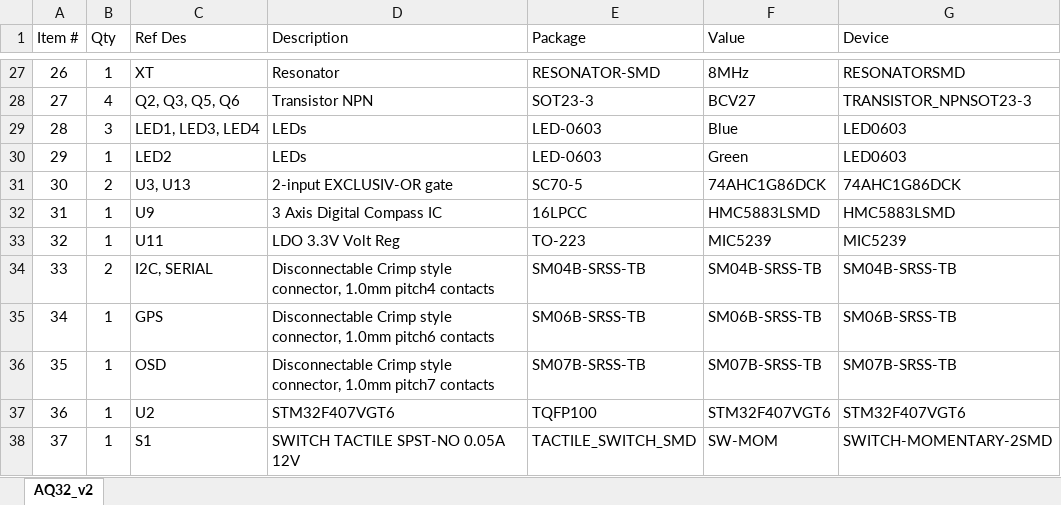
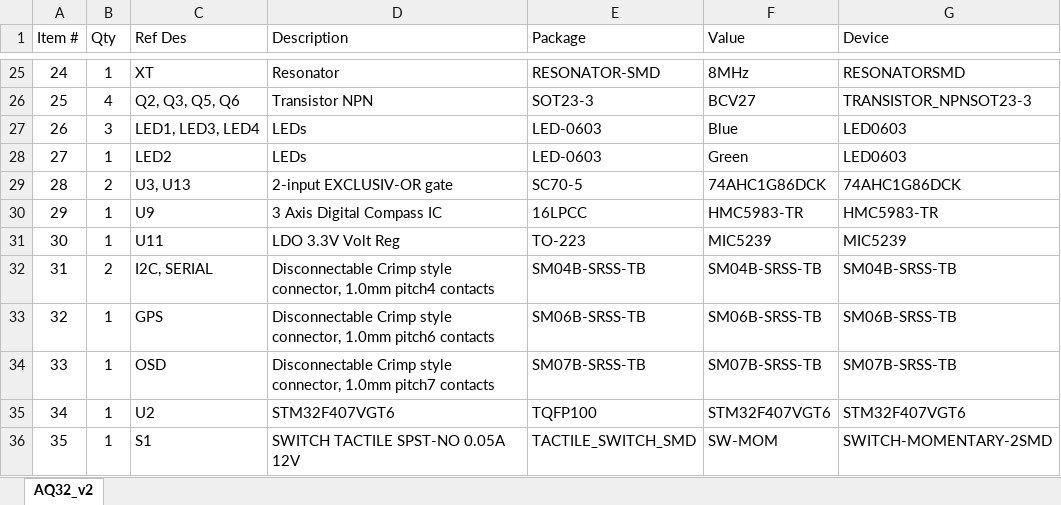
Before and after one commit to AeroQuad/FlightControlBoards, an Excel workbook: AQ32_v2/AQ32_v2_BOM.xlsx, sheet AQ32_v2, drawn as a sheet; only a part is shown, gaps mark what is left out; values as stored, in another font and other column widths than the file's, no borders; addresses are those after the commit; the diff covers the shown part only; the diff names each change by its address in the sheet, - before the commit and + after, or states it on an @@ line.

```diff
--- a/AQ32_v2/AQ32_v2_BOM.xlsx (sheet AQ32_v2)
+++ b/AQ32_v2/AQ32_v2_BOM.xlsx (sheet AQ32_v2)
@@ column A (Item #) renumbered from row 21 down @@
-F30 (Value): HMC5883LSMD
+F30 (Value): HMC5983-TR
-G30 (Device): HMC5883LSMD
+G30 (Device): HMC5983-TR
```
Also changed, not shown: 2 removed rows and 13 edited cells elsewhere in this sheet, 2 other files.
